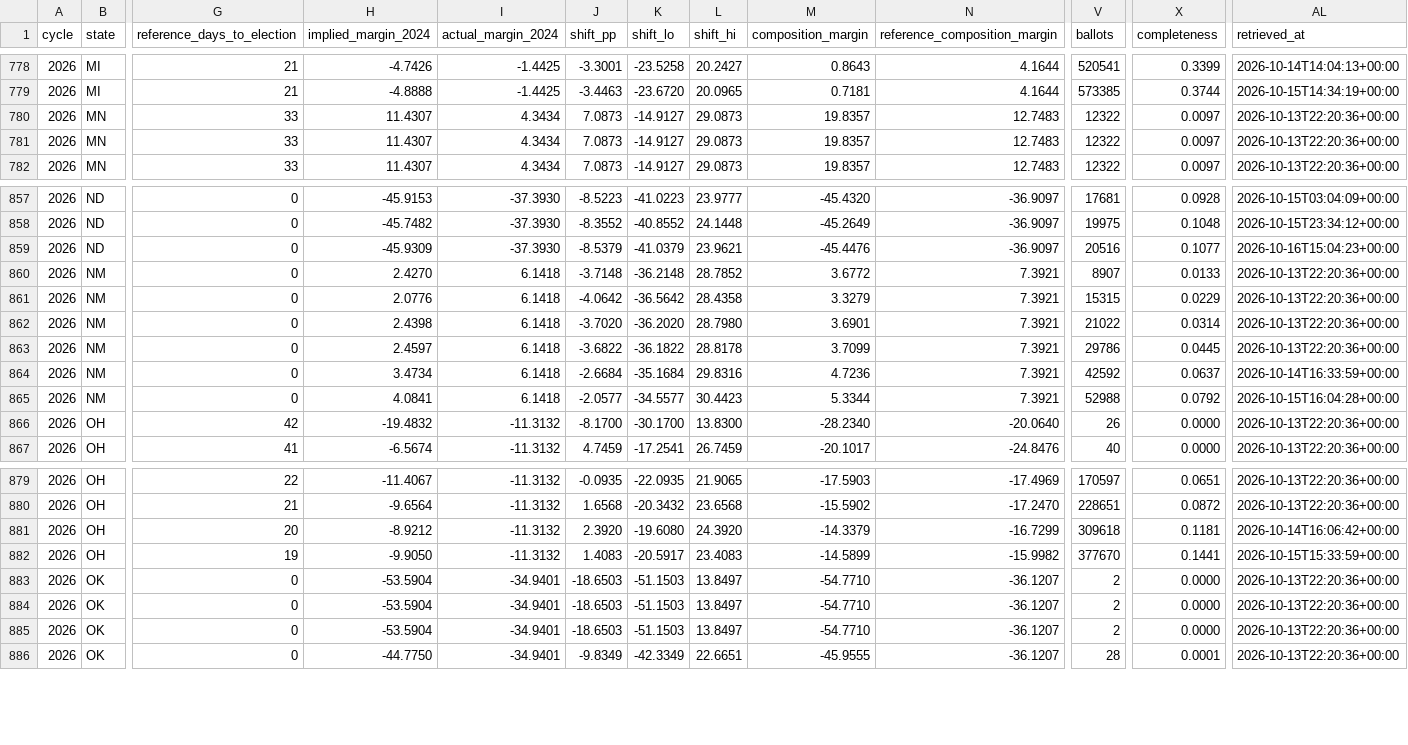
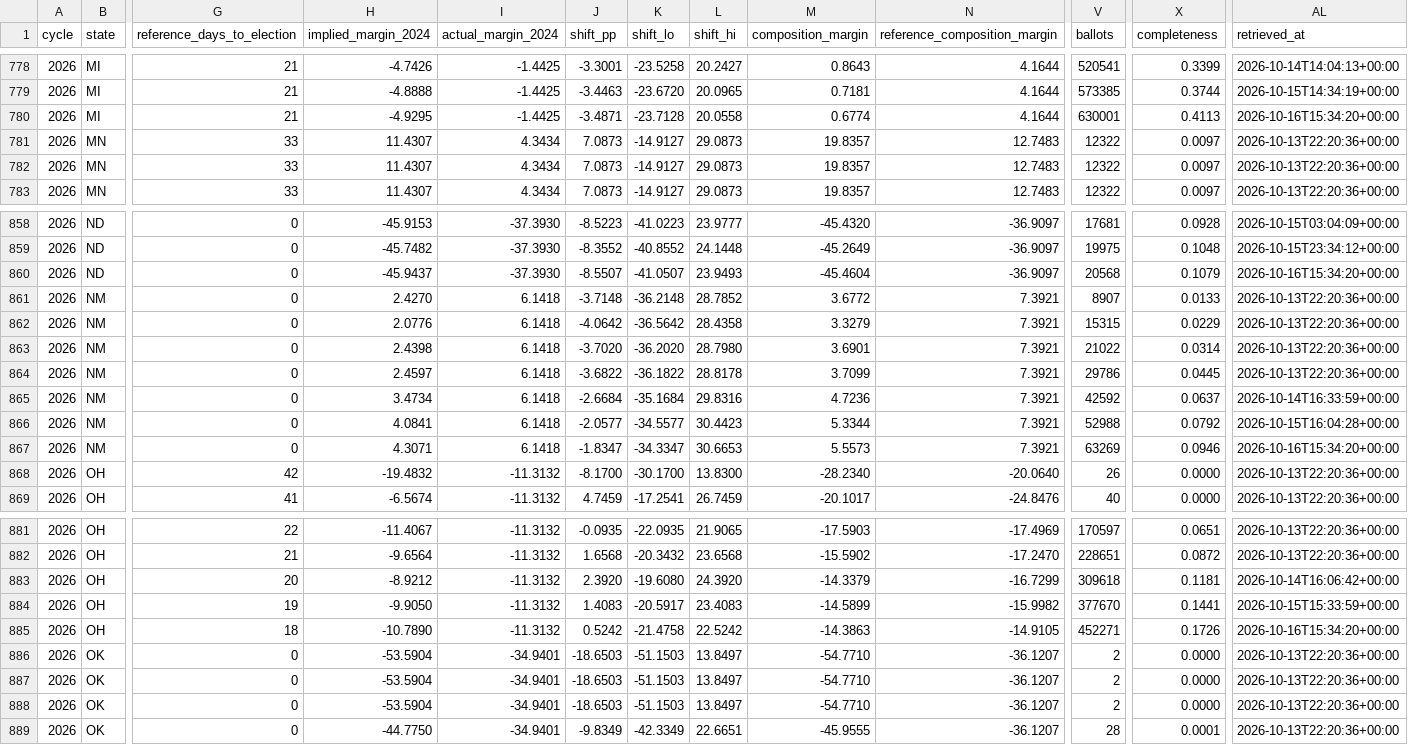
Before and after one commit to ElectIndex/26_early_vote, a CSV file: output/counterfactual.csv, drawn as a sheet; only a part is shown, gaps mark what is left out; addresses are those after the commit; rows hold the shown columns only; the diff names each change by its address in the sheet, - before the commit and + after, or states it on an @@ line.

```diff
--- a/output/counterfactual.csv
+++ b/output/counterfactual.csv
+row 780: 2026 | MI | 21 | -4.9295 | -1.4425 | -3.4871 | -23.7128 | 20.0558 | 0.6774 | 4.1644 | 630001 | 0.4113 | 2026-10-16T15:34:20+00:00
-H860 (implied_margin_2024): -45.9309
+H860 (implied_margin_2024): -45.9437
-J860 (shift_pp): -8.5379
+J860 (shift_pp): -8.5507
-K860 (shift_lo): -41.0379
+K860 (shift_lo): -41.0507
-L860 (shift_hi): 23.9621
+L860 (shift_hi): 23.9493
-M860 (composition_margin): -45.4476
+M860 (composition_margin): -45.4604
-V860 (ballots): 20516
+V860 (ballots): 20568
-X860 (completeness): 0.1077
+X860 (completeness): 0.1079
-AL860 (retrieved_at): 2026-10-16T15:04:23+00:00
+AL860 (retrieved_at): 2026-10-16T15:34:20+00:00
+row 867: 2026 | NM | 0 | 4.3071 | 6.1418 | -1.8347 | -34.3347 | 30.6653 | 5.5573 | 7.3921 | 63269 | 0.0946 | 2026-10-16T15:34:20+00:00
+row 885: 2026 | OH | 18 | -10.7890 | -11.3132 | 0.5242 | -21.4758 | 22.5242 | -14.3863 | -14.9105 | 452271 | 0.1726 | 2026-10-16T15:34:20+00:00
```
Also changed, not shown: output/counties/nm.csv, output/districts/mi.csv, 15 other files.
